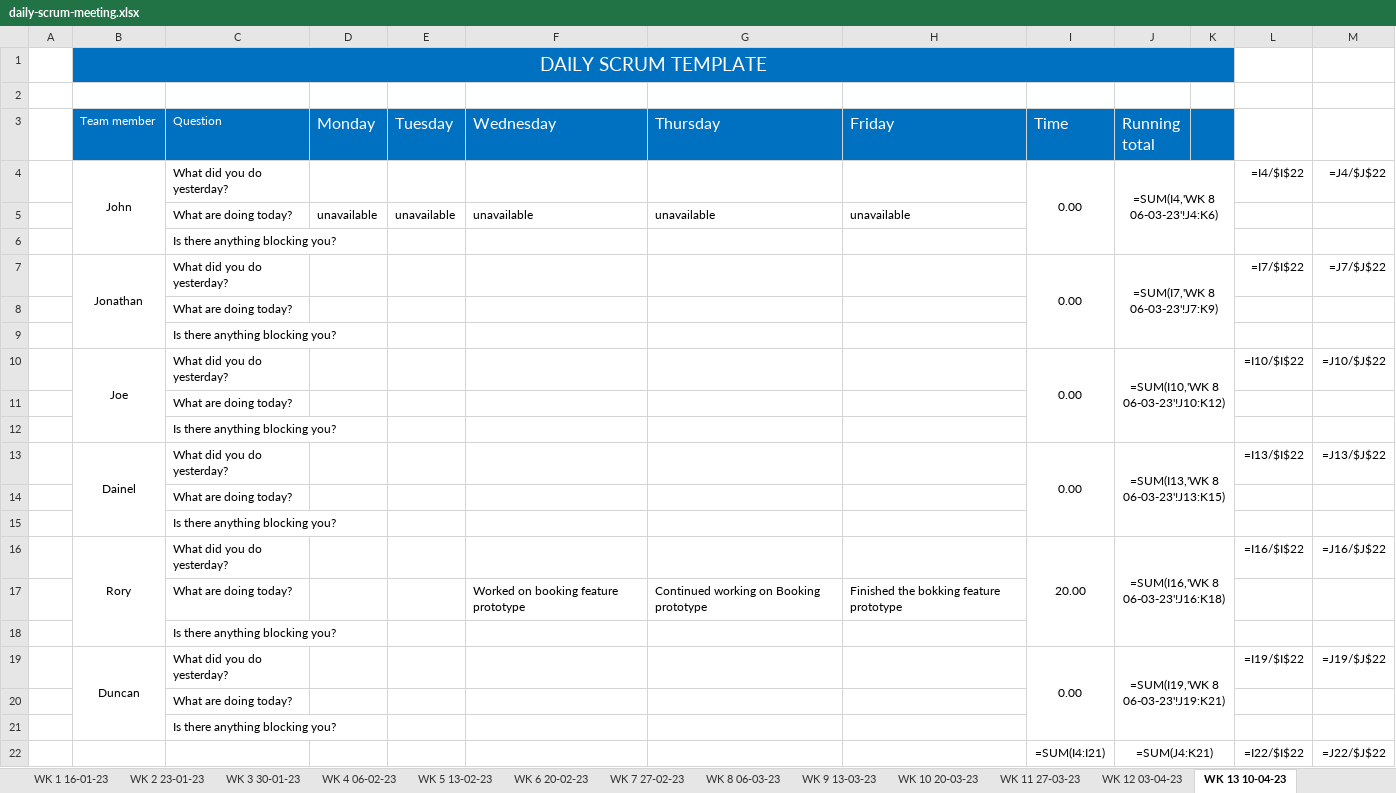
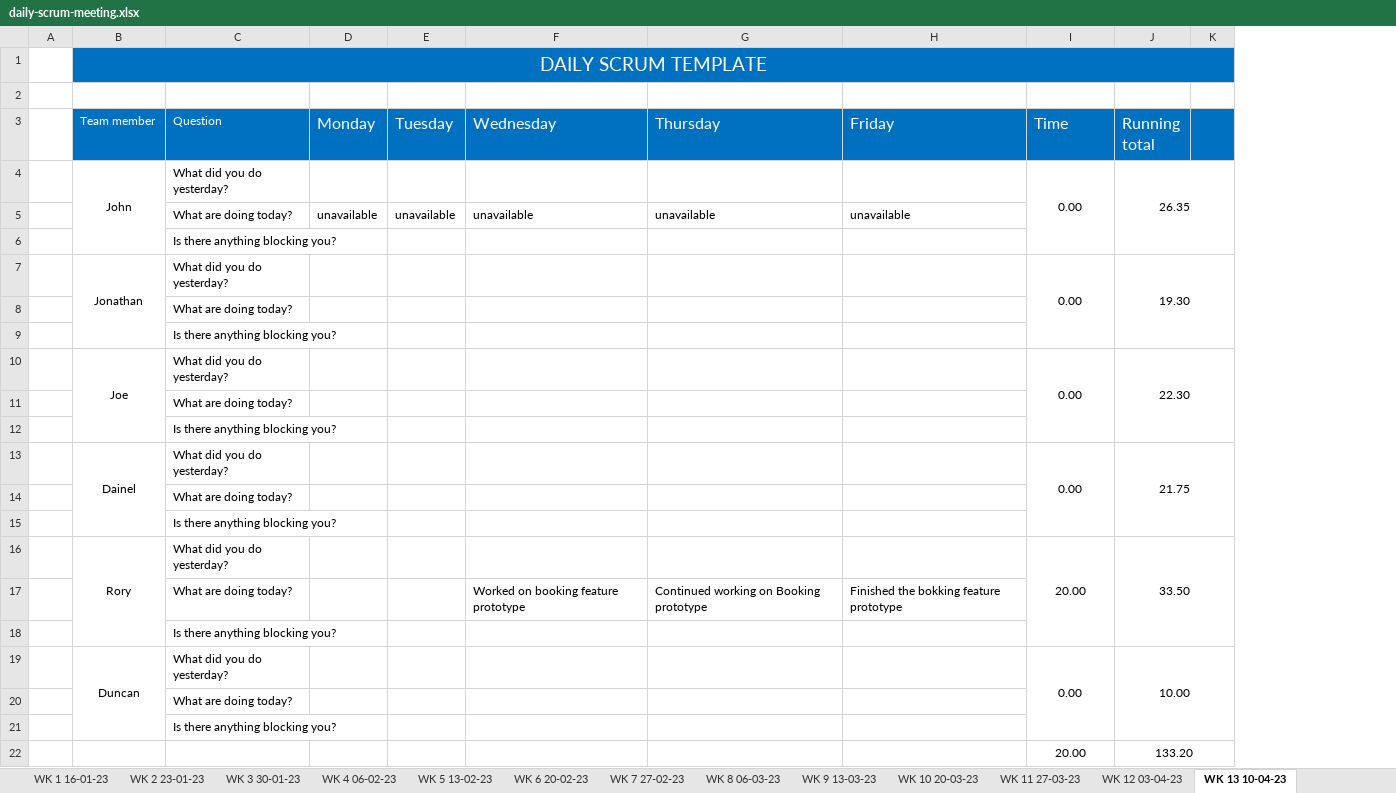
Before and after one commit to JBLACK2889/MENS-SHED-SOC09109, an Excel workbook: Documentation/daily-scrum-meeting.xlsx, sheet WK 13 10-04-23, drawn as a sheet; values as stored, in another font and other column widths than the file's, no borders; formulas without a stored value are shown as written; removed rows and columns are numbered as before the commit, all else as after; the diff names each change by its address in the sheet, - before the commit and + after, or states it on an @@ line.

```diff
--- a/Documentation/daily-scrum-meeting.xlsx (sheet WK 13 10-04-23)
+++ b/Documentation/daily-scrum-meeting.xlsx (sheet WK 13 10-04-23)
@@ column L hidden, rows 4-19: =I4/$I$22 |  |  | =I7/$I$22 |  |  | =I10/$I$22 |  |  | =I13/$I$22 |  |  | =I16/$I$22 |  |  | =I19/$I$22 @@
@@ column M hidden, rows 4-19: =J4/$J$22 |  |  | =J7/$J$22 |  |  | =J10/$J$22 |  |  | =J13/$J$22 |  |  | =J16/$J$22 |  |  | =J19/$J$22 @@
-J4 (Running total): =SUM(I4,'WK 8 06-03-23'!J4:K6)
+J4 (Running total): 26.35
-J7 (Running total): =SUM(I7,'WK 8 06-03-23'!J7:K9)
+J7 (Running total): 19.30
-J10 (Running total): =SUM(I10,'WK 8 06-03-23'!J10:K12)
+J10 (Running total): 22.30
-J13 (Running total): =SUM(I13,'WK 8 06-03-23'!J13:K15)
+J13 (Running total): 21.75
-J16 (Running total): =SUM(I16,'WK 8 06-03-23'!J16:K18)
+J16 (Running total): 33.50
-J19 (Running total): =SUM(I19,'WK 8 06-03-23'!J19:K21)
+J19 (Running total): 10.00
-row 22:  |  |  |  |  |  |  |  | =SUM(I4:I21) | =SUM(J4:K21) |  | =I22/$I$22 | =J22/$J$22
+row 22:  |  |  |  |  |  |  |  | 20.00 | 133.20
```
Also changed, not shown: sheet WK16 01-05-23, sheet WK 12 03-04-23, sheet WK 14 17-04-23, sheet WK 9 13-03-23, sheet WK 11 27-03-23, sheet WK 10 20-03-23, 9 more sheets, hidden cells, 1 other file.
